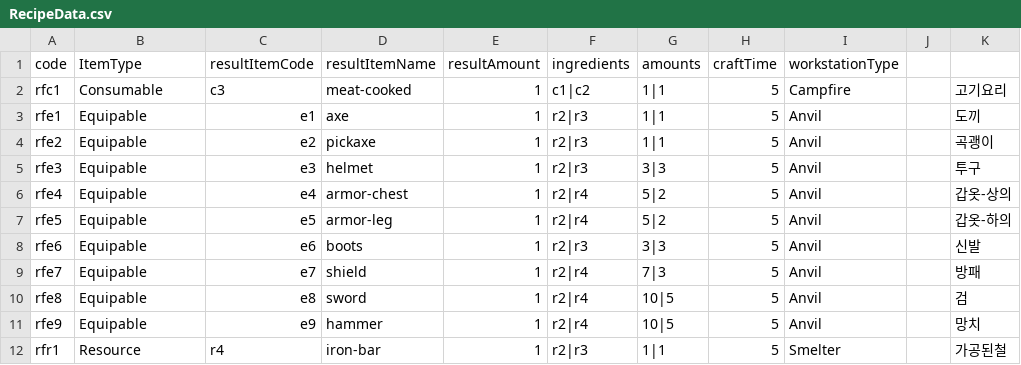
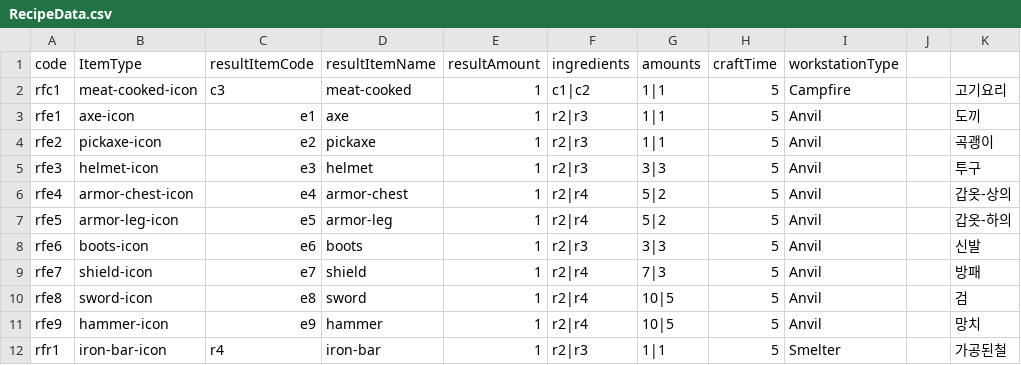
Before and after one commit to season91/9to9in9, a CSV file: Assets/99.Documents/CSV/RecipeData.csv, drawn as a sheet; only a part is shown; the diff names each change by its address in the sheet, - before the commit and + after, or states it on an @@ line.

```diff
--- a/Assets/99.Documents/CSV/RecipeData.csv
+++ b/Assets/99.Documents/CSV/RecipeData.csv
-B2 (ItemType): Consumable
+B2 (ItemType): meat-cooked-icon
-B3 (ItemType): Equipable
+B3 (ItemType): axe-icon
-B4 (ItemType): Equipable
+B4 (ItemType): pickaxe-icon
-B5 (ItemType): Equipable
+B5 (ItemType): helmet-icon
-B6 (ItemType): Equipable
+B6 (ItemType): armor-chest-icon
-B7 (ItemType): Equipable
+B7 (ItemType): armor-leg-icon
-B8 (ItemType): Equipable
+B8 (ItemType): boots-icon
-B9 (ItemType): Equipable
+B9 (ItemType): shield-icon
-B10 (ItemType): Equipable
+B10 (ItemType): sword-icon
-B11 (ItemType): Equipable
+B11 (ItemType): hammer-icon
-B12 (ItemType): Resource
+B12 (ItemType): iron-bar-icon
```
Also changed, not shown: 1 other file.
